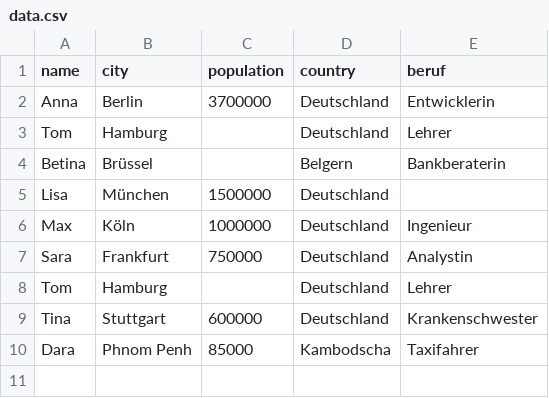
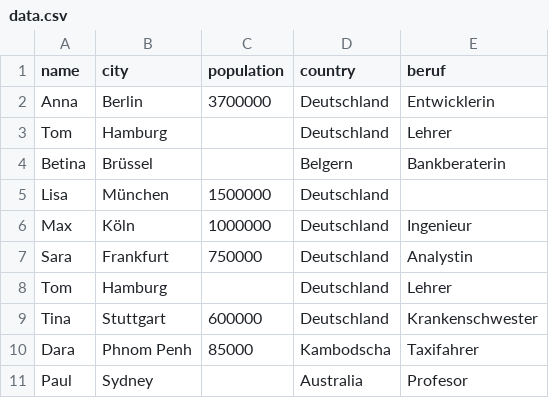
Before and after one commit to Sophea2024/open-data-dashboard, a CSV file: data.csv, drawn as a sheet.

Commit message:
Update data.csv

```diff
--- a/data.csv
+++ b/data.csv
@@ -10 +10,2 @@ Tina,Stuttgart,600000,Deutschland,Krankenschwester
 Dara,Phnom Penh,85000,Kambodscha,Taxifahrer
+Paul,Sydney,,Australia,Profesor
```
